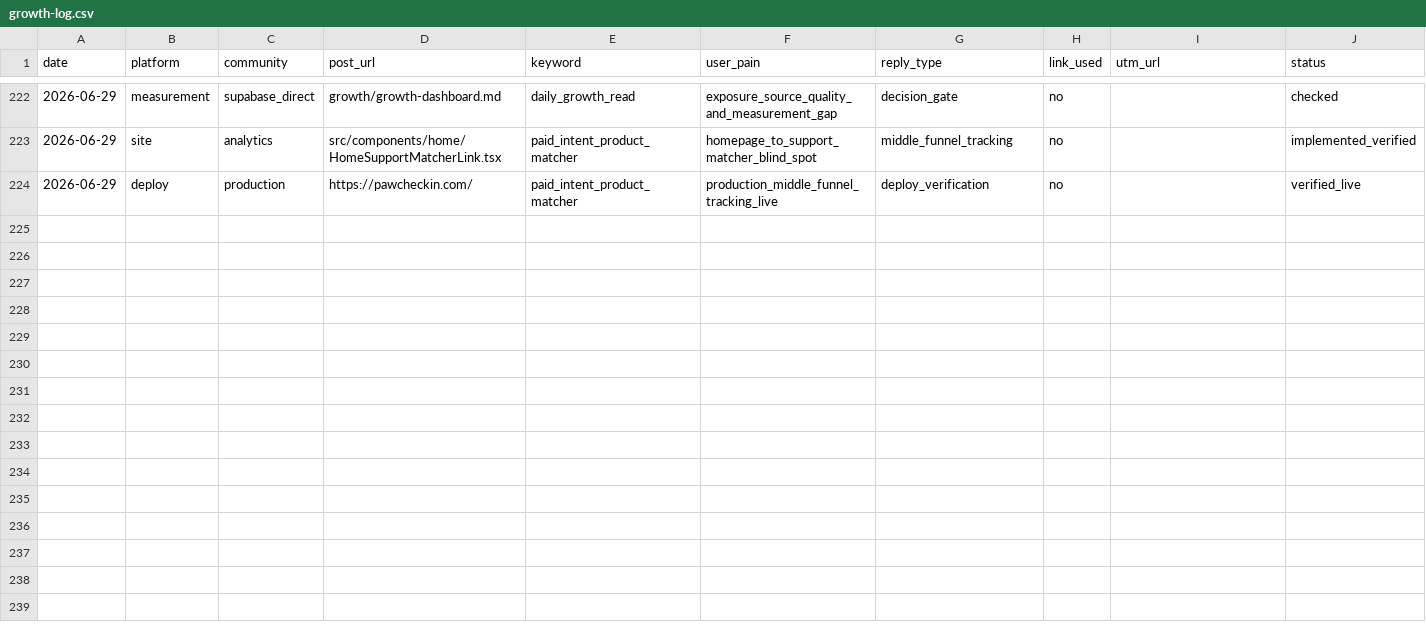
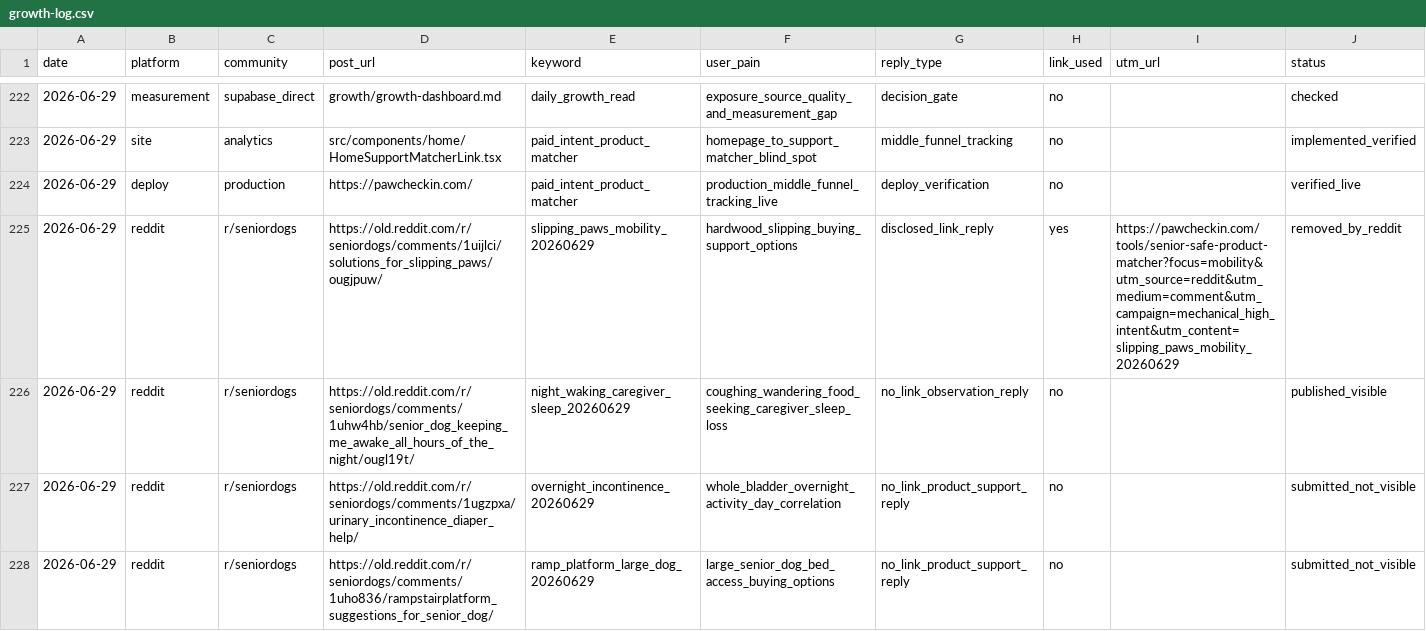
Before and after one commit to RandyThePsycho/senior-pet-care, a CSV file: growth/growth-log.csv, drawn as a sheet; only a part is shown, gaps mark what is left out; rows hold the shown columns only; the diff names each change by its address in the sheet, - before the commit and + after, or states it on an @@ line.

Commit message:
Record Reddit filtering diagnosis

```diff
--- a/growth/growth-log.csv
+++ b/growth/growth-log.csv
+row 225: 2026-06-29 | reddit | r/seniordogs | https://old.reddit.com/r/seniordogs/comments/1uijlci/solutions_for_slipping_paws/ougjpuw/ | slipping_paws_mobility_20260629 | hardwood_slipping_buying_support_options | disclosed_link_reply | yes | https://pawcheckin.com/tools/senior-safe-product-matcher?focus=mobility&utm_source=reddit&utm_medium=comment&utm_campaign=mechanical_high_intent&utm_content=slipping_paws_mobility_20260629 | removed_by_reddit
+row 226: 2026-06-29 | reddit | r/seniordogs | https://old.reddit.com/r/seniordogs/comments/1uhw4hb/senior_dog_keeping_me_awake_all_hours_of_the_night/ougl19t/ | night_waking_caregiver_sleep_20260629 | coughing_wandering_food_seeking_caregiver_sleep_loss | no_link_observation_reply | no |  | published_visible
+row 227: 2026-06-29 | reddit | r/seniordogs | https://old.reddit.com/r/seniordogs/comments/1ugzpxa/urinary_incontinence_diaper_help/ | overnight_incontinence_20260629 | whole_bladder_overnight_activity_day_correlation | no_link_product_support_reply | no |  | submitted_not_visible
+row 228: 2026-06-29 | reddit | r/seniordogs | https://old.reddit.com/r/seniordogs/comments/1uho836/rampstairplatform_suggestions_for_senior_dog/ | ramp_platform_large_dog_20260629 | large_senior_dog_bed_access_buying_options | no_link_product_support_reply | no |  | submitted_not_visible
```
Also changed, not shown: 1 other file.
